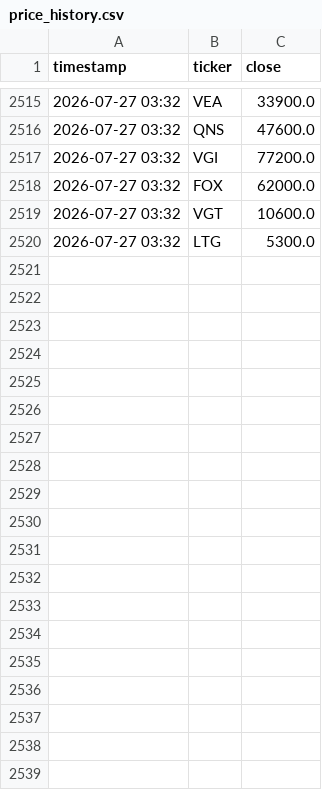
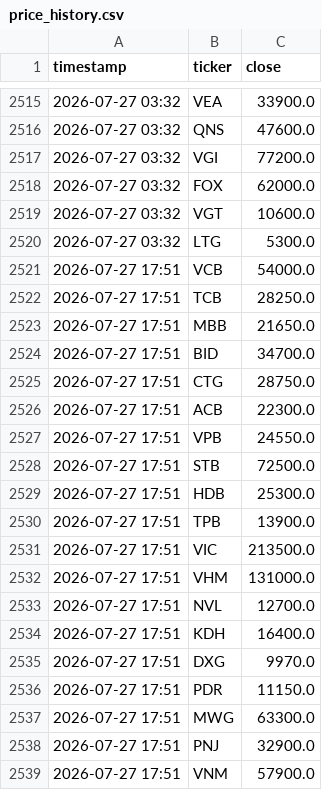
Before and after one commit to tuongphantrue/vn-stock-price-emailer, a CSV file: price_history.csv, drawn as a sheet; only a part is shown, gaps mark what is left out; the diff covers the shown part only.

```diff
--- a/price_history.csv
+++ b/price_history.csv
@@ -2520 +2520,20 @@ timestamp,ticker,close
 2026-07-27 03:32,LTG,5300.0
+2026-07-27 17:51,VCB,54000.0
+2026-07-27 17:51,TCB,28250.0
+2026-07-27 17:51,MBB,21650.0
+2026-07-27 17:51,BID,34700.0
+2026-07-27 17:51,CTG,28750.0
+2026-07-27 17:51,ACB,22300.0
+2026-07-27 17:51,VPB,24550.0
+2026-07-27 17:51,STB,72500.0
+2026-07-27 17:51,HDB,25300.0
+2026-07-27 17:51,TPB,13900.0
+2026-07-27 17:51,VIC,213500.0
+2026-07-27 17:51,VHM,131000.0
+2026-07-27 17:51,NVL,12700.0
+2026-07-27 17:51,KDH,16400.0
+2026-07-27 17:51,DXG,9970.0
+2026-07-27 17:51,PDR,11150.0
+2026-07-27 17:51,MWG,63300.0
+2026-07-27 17:51,PNJ,32900.0
+2026-07-27 17:51,VNM,57900.0
```
Also changed, not shown: 37 added rows elsewhere in this file, 1 other file.
